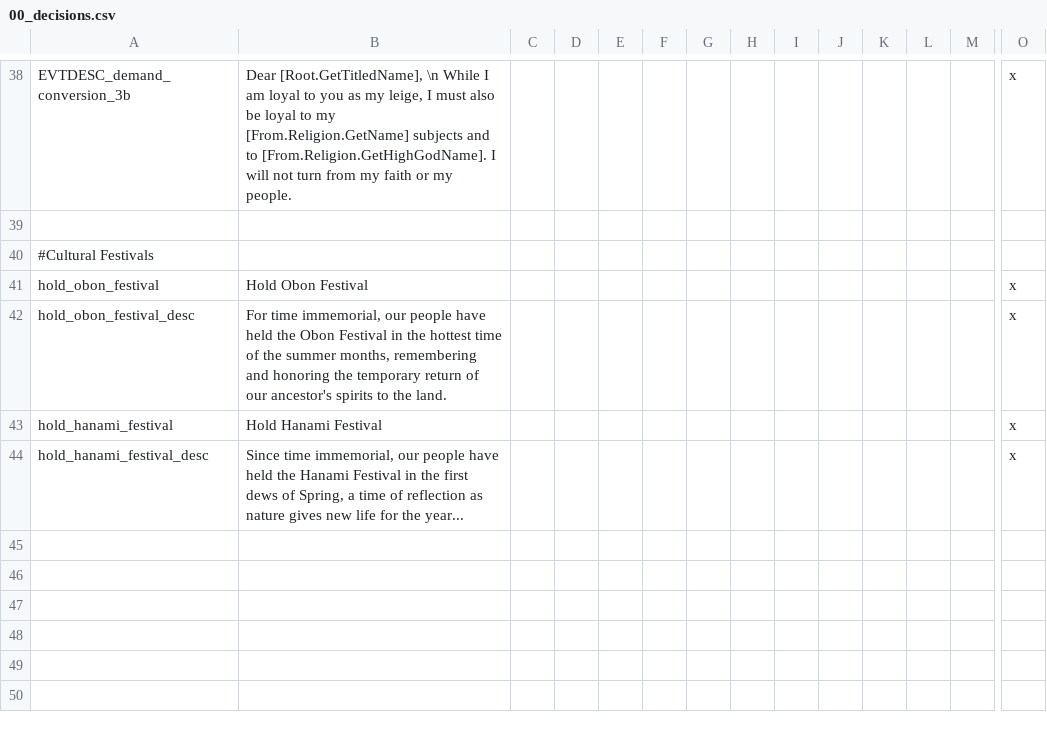
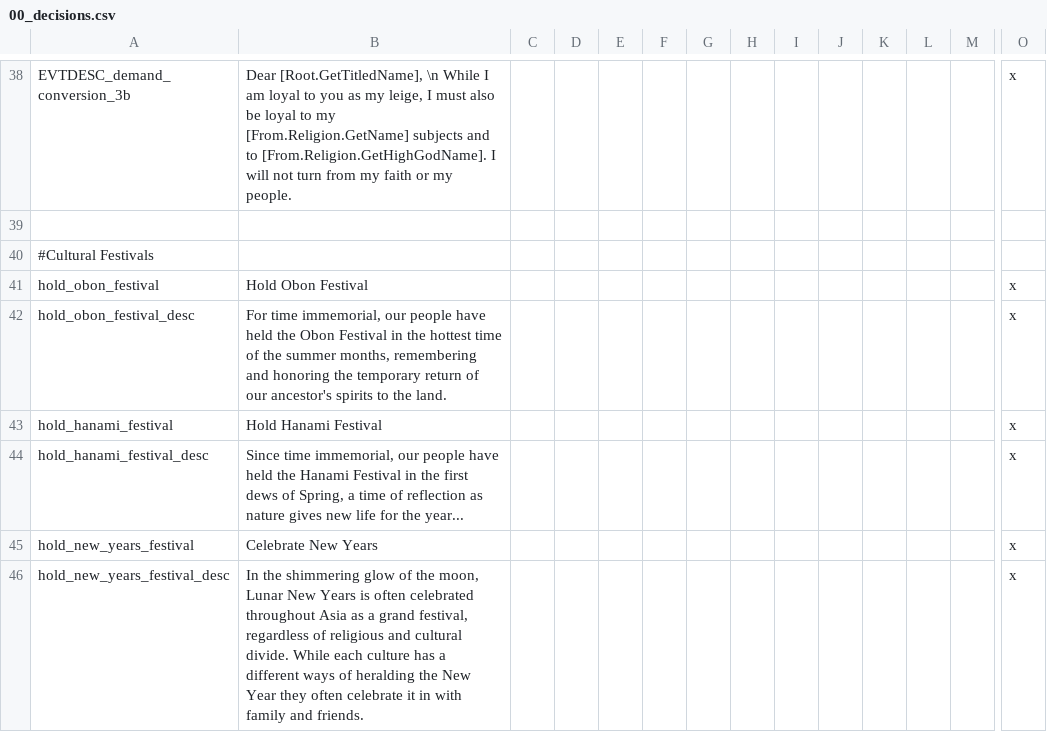
Before and after one commit to derdang/posttoyo, a CSV file: After the End Orientalis/localisation/00_decisions.csv, drawn as a sheet; only a part is shown, gaps mark what is left out; rows hold the shown columns only; the diff names each change by its address in the sheet, - before the commit and + after, or states it on an @@ line.

```diff
--- a/After the End Orientalis/localisation/00_decisions.csv
+++ b/After the End Orientalis/localisation/00_decisions.csv
+row 45: hold_new_years_festival | Celebrate New Years |  |  |  |  |  |  |  |  |  |  |  | x
+row 46: hold_new_years_festival_desc | In the shimmering glow of the moon, Lunar New Years is often celebrated throughout Asia as a grand festival, regardless of religious and cultural divide. While each culture has a different ways of heralding the New Year they often celebrate it in with family and friends. |  |  |  |  |  |  |  |  |  |  |  | x
```
Also changed, not shown: After the End Orientalis/localisation/00_cultural_festivals.csv, 8 other files.
